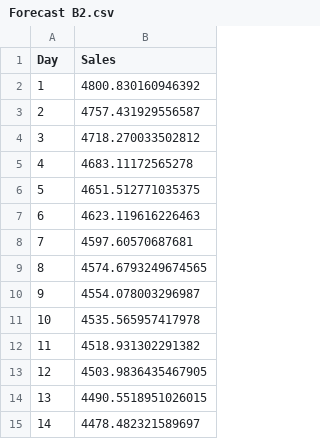
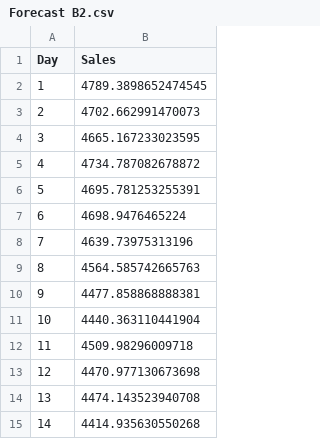
Before and after one commit to nurliyanahaan/TALENT_FAIR, a CSV file: data/Forecast B2.csv, drawn as a sheet.

```diff
--- a/data/Forecast B2.csv
+++ b/data/Forecast B2.csv
@@ -1,15 +1,15 @@
 Day,Sales
-1,4800.830160946392
-2,4757.431929556587
-3,4718.270033502812
-4,4683.11172565278
-5,4651.512771035375
-6,4623.119616226463
-7,4597.60570687681
-8,4574.6793249674565
-9,4554.078003296987
-10,4535.565957417978
-11,4518.931302291382
-12,4503.9836435467905
-13,4490.5518951026015
-14,4478.482321589697
+1,4789.3898652474545
+2,4702.662991470073
+3,4665.167233023595
+4,4734.787082678872
+5,4695.781253255391
+6,4698.9476465224
+7,4639.73975313196
+8,4564.585742665763
+9,4477.858868888381
+10,4440.363110441904
+11,4509.98296009718
+12,4470.977130673698
+13,4474.143523940708
+14,4414.935630550268
```
Also changed, not shown: data/Forecast A1.csv, data/Forecast A2.csv, 1 other file.
